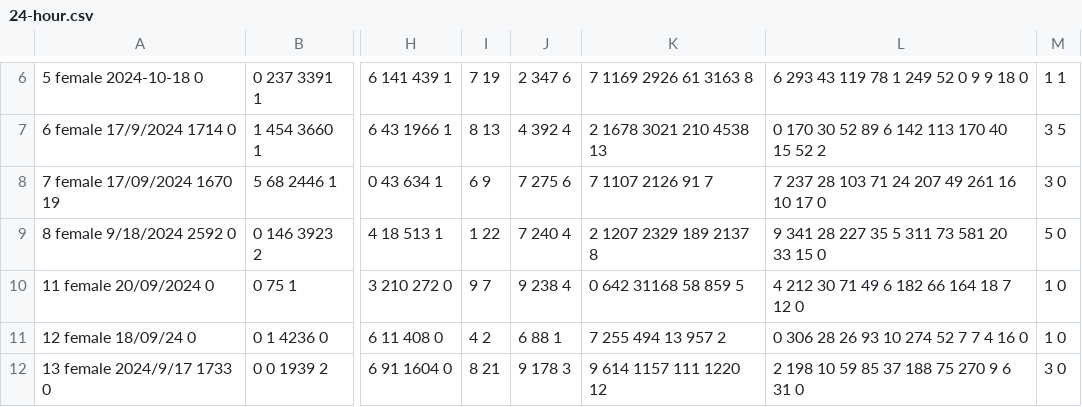
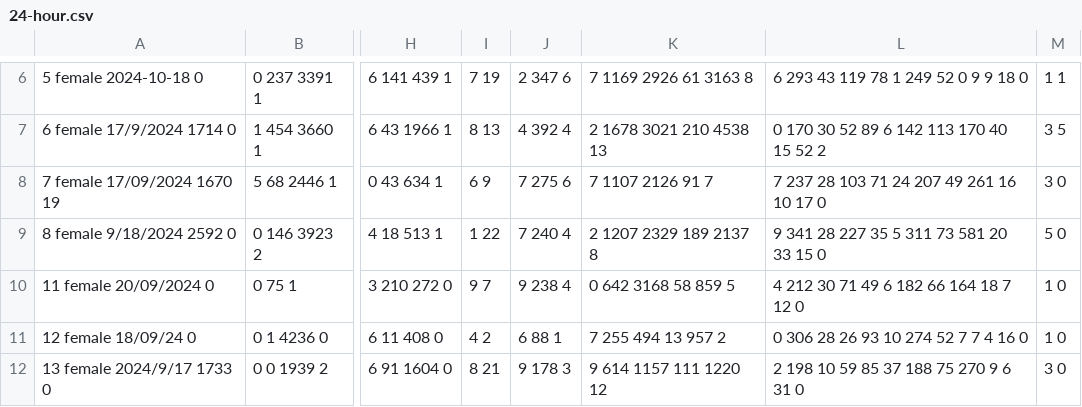
Before and after one commit to haskoe/uni, a CSV file: k1/opgave-01/24-hour.csv, drawn as a sheet; only a part is shown, gaps mark what is left out; the diff names each change by its address in the sheet, - before the commit and + after, or states it on an @@ line.

```diff
--- a/k1/opgave-01/24-hour.csv
+++ b/k1/opgave-01/24-hour.csv
-K10: 0 642 31168 58 859 5
+K10: 0 642 3168 58 859 5
```
Also changed, not shown: 2 other files.
